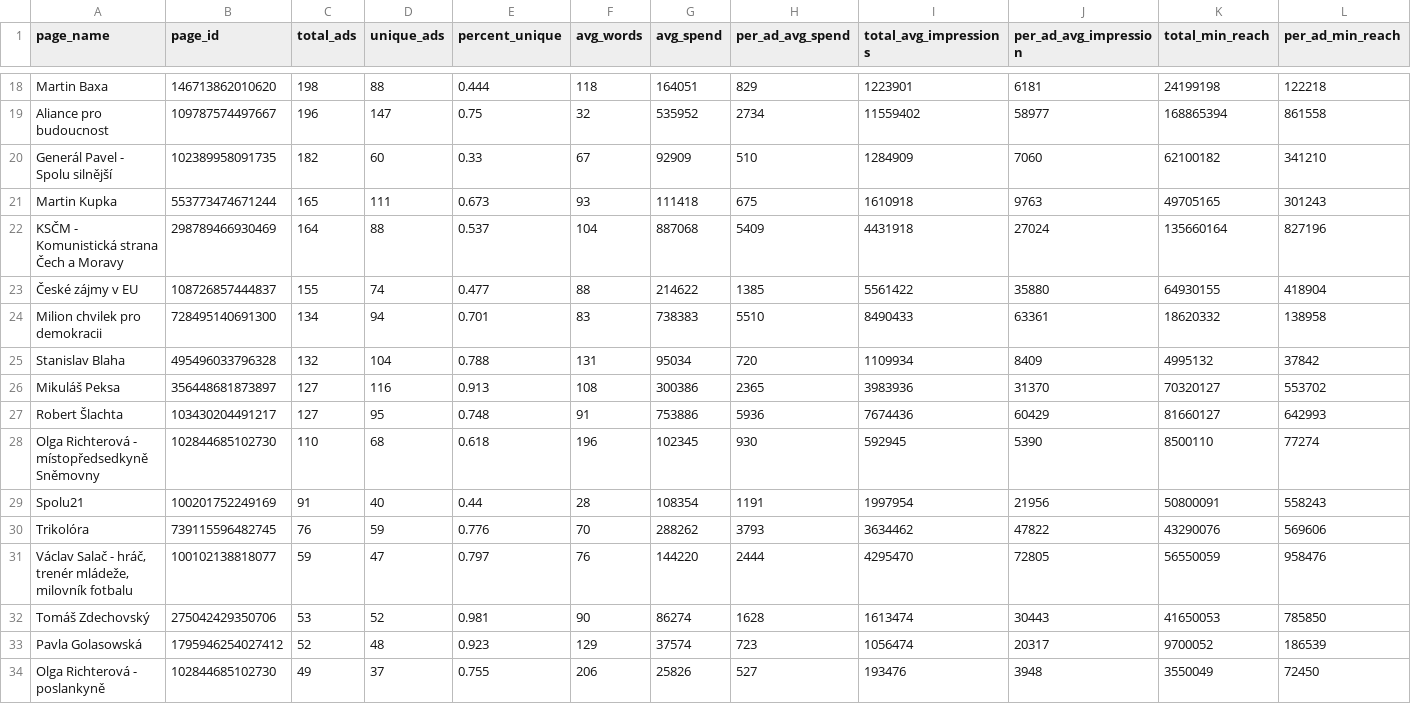
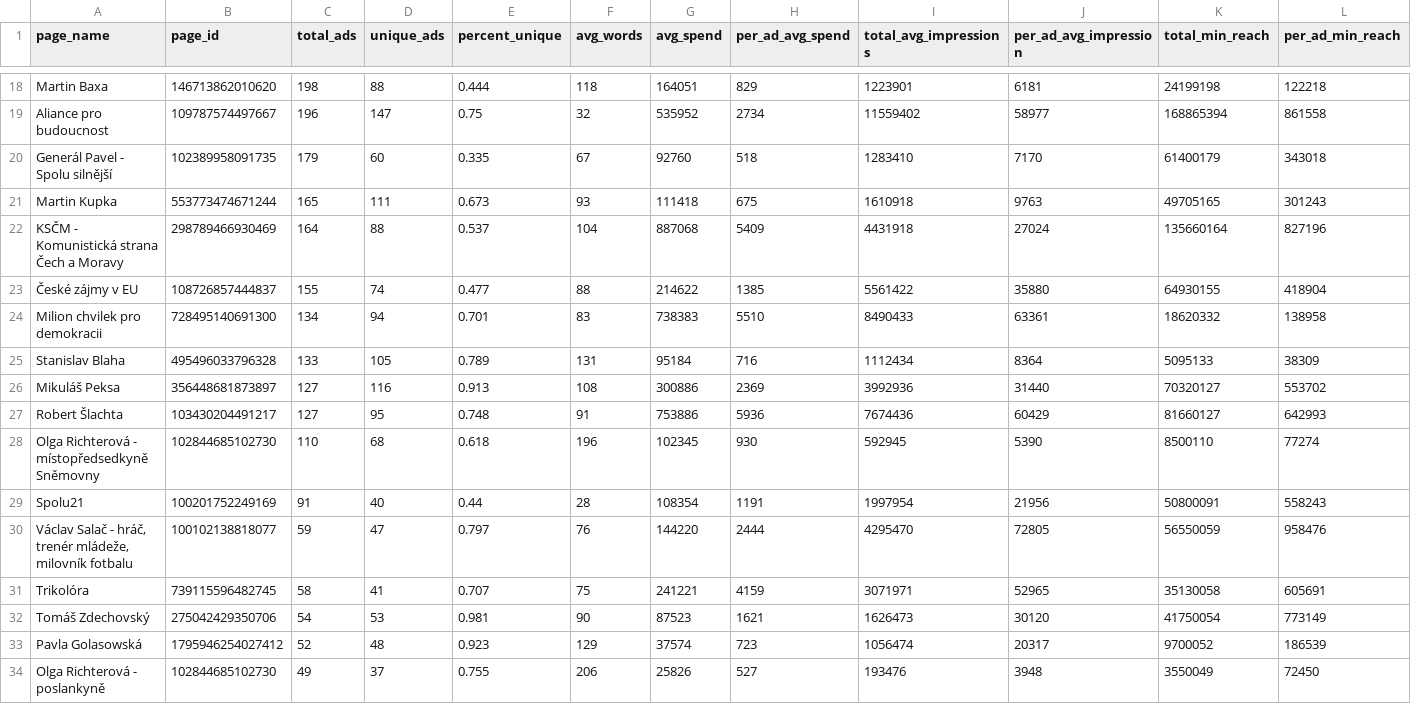
Before and after one commit to opop999/election_monitoring_fb_ads, a CSV file: data/summary_tables/ad_summary.csv, drawn as a sheet; only a part is shown, gaps mark what is left out; removed rows and columns are numbered as before the commit, all else as after; rows hold the shown columns only; the diff covers the shown part only; the diff names each change by its address in the sheet, - before the commit and + after, or states it on an @@ line.

```diff
--- a/data/summary_tables/ad_summary.csv
+++ b/data/summary_tables/ad_summary.csv
-C20 (total_ads): 182
+C20 (total_ads): 179
-E20 (percent_unique): 0.33
+E20 (percent_unique): 0.335
-G20 (avg_spend): 92909
+G20 (avg_spend): 92760
-H20 (per_ad_avg_spend): 510
+H20 (per_ad_avg_spend): 518
-I20 (total_avg_impressions): 1284909
+I20 (total_avg_impressions): 1283410
-J20 (per_ad_avg_impression): 7060
+J20 (per_ad_avg_impression): 7170
-K20 (total_min_reach): 62100182
+K20 (total_min_reach): 61400179
-L20 (per_ad_min_reach): 341210
+L20 (per_ad_min_reach): 343018
-C25 (total_ads): 132
+C25 (total_ads): 133
-D25 (unique_ads): 104
+D25 (unique_ads): 105
-E25 (percent_unique): 0.788
+E25 (percent_unique): 0.789
-G25 (avg_spend): 95034
+G25 (avg_spend): 95184
-H25 (per_ad_avg_spend): 720
+H25 (per_ad_avg_spend): 716
-I25 (total_avg_impressions): 1109934
+I25 (total_avg_impressions): 1112434
-J25 (per_ad_avg_impression): 8409
+J25 (per_ad_avg_impression): 8364
-K25 (total_min_reach): 4995132
+K25 (total_min_reach): 5095133
-L25 (per_ad_min_reach): 37842
+L25 (per_ad_min_reach): 38309
-G26 (avg_spend): 300386
+G26 (avg_spend): 300886
-H26 (per_ad_avg_spend): 2365
+H26 (per_ad_avg_spend): 2369
-I26 (total_avg_impressions): 3983936
+I26 (total_avg_impressions): 3992936
-J26 (per_ad_avg_impression): 31370
+J26 (per_ad_avg_impression): 31440
-row 30: Trikolóra | 739115596482745 | 76 | 59 | 0.776 | 70 | 288262 | 3793 | 3634462 | 47822 | 43290076 | 569606
+row 31: Trikolóra | 739115596482745 | 58 | 41 | 0.707 | 75 | 241221 | 4159 | 3071971 | 52965 | 35130058 | 605691
-C32 (total_ads): 53
+C32 (total_ads): 54
-D32 (unique_ads): 52
+D32 (unique_ads): 53
-G32 (avg_spend): 86274
+G32 (avg_spend): 87523
-H32 (per_ad_avg_spend): 1628
+H32 (per_ad_avg_spend): 1621
-I32 (total_avg_impressions): 1613474
+I32 (total_avg_impressions): 1626473
-J32 (per_ad_avg_impression): 30443
+J32 (per_ad_avg_impression): 30120
-K32 (total_min_reach): 41650053
+K32 (total_min_reach): 41750054
-L32 (per_ad_min_reach): 785850
+L32 (per_ad_min_reach): 773149
```
Also changed, not shown: 1 added row and 66 edited cells elsewhere in this file, data/summary_tables/demographic_summary.csv, data/summary_tables/merged_summary.csv, 25 other files.
